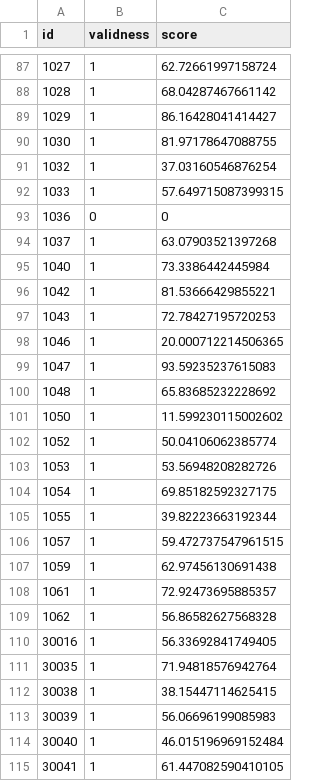
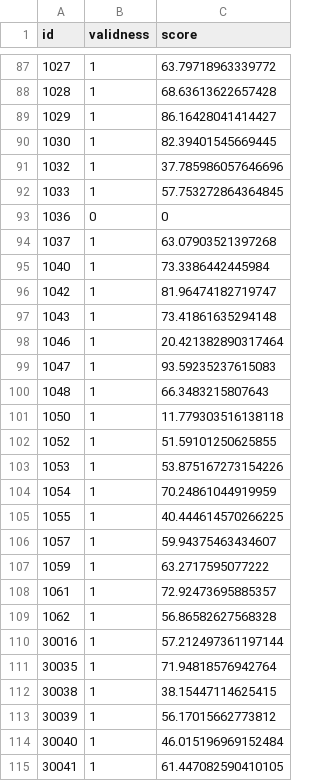
Before and after one commit to Tim3s/PL_TermProject, a CSV file: public/regularity.csv, drawn as a sheet; only a part is shown, gaps mark what is left out; the diff covers the shown part only.

```diff
--- a/public/regularity.csv
+++ b/public/regularity.csv
@@ -87,7 +87,7 @@ id,validness,score
-1027,1,62.72661997158724
-1028,1,68.04287467661142
+1027,1,63.79718963339772
+1028,1,68.63613622657428
 1029,1,86.16428041414427
-1030,1,81.97178647088755
-1032,1,37.03160546876254
-1033,1,57.649715087399315
+1030,1,82.39401545669445
+1032,1,37.785986057646696
+1033,1,57.753272864364845
 1036,0,0
@@ -95,20 +95,20 @@ id,validness,score
 1040,1,73.3386442445984
-1042,1,81.53666429855221
-1043,1,72.78427195720253
-1046,1,20.000712214506365
+1042,1,81.96474182719747
+1043,1,73.41861635294148
+1046,1,20.421382890317464
 1047,1,93.59235237615083
-1048,1,65.83685232228692
-1050,1,11.599230115002602
-1052,1,50.04106062385774
-1053,1,53.56948208282726
-1054,1,69.85182592327175
-1055,1,39.82223663192344
-1057,1,59.472737547961515
-1059,1,62.97456130691438
+1048,1,66.3483215807643
+1050,1,11.779303516138118
+1052,1,51.59101250625855
+1053,1,53.875167273154226
+1054,1,70.24861044919959
+1055,1,40.444614570266225
+1057,1,59.94375463434607
+1059,1,63.2717595077222
 1061,1,72.92473695885357
 1062,1,56.86582627568328
-30016,1,56.33692841749405
+30016,1,57.212497361197144
 30035,1,71.94818576942764
 30038,1,38.15447114625415
-30039,1,56.06696199085983
+30039,1,56.17015662773812
 30040,1,46.015196969152484
```
Also changed, not shown: 53 edited cells elsewhere in this file, public/activeness.csv, public/program.csv.
